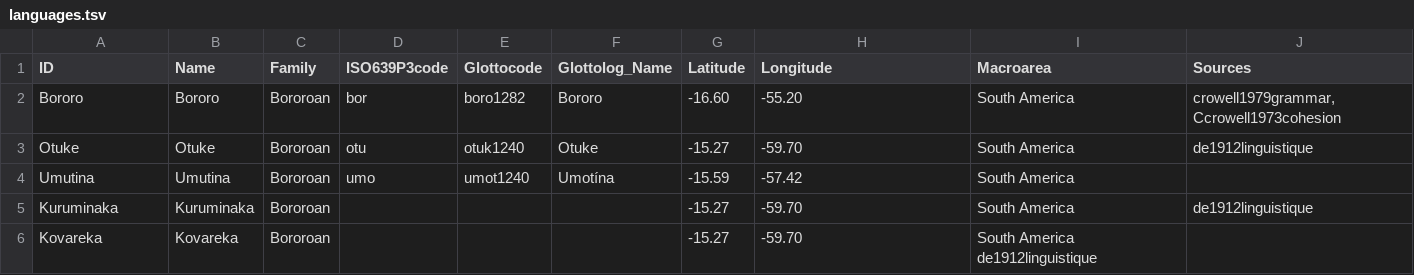
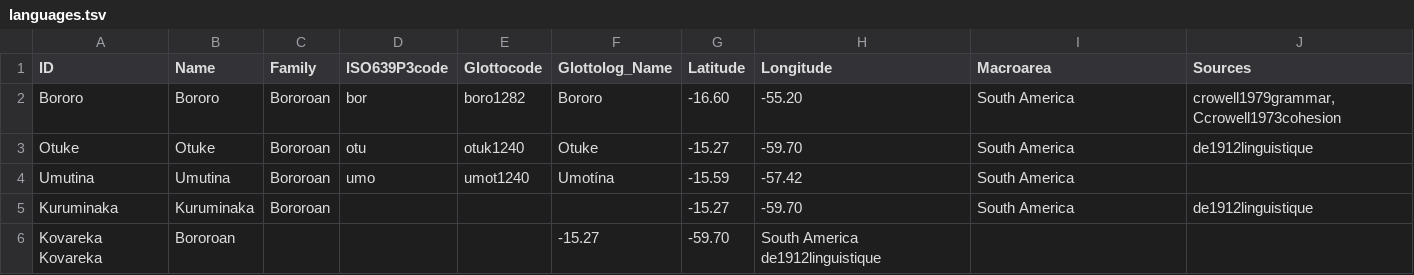
Before and after one commit to tupian-language-resources/bororo, a TSV file: etc/languages.tsv, drawn as a sheet; removed rows and columns are numbered as before the commit, all else as after; the diff names each change by its address in the sheet, - before the commit and + after, or states it on an @@ line.

Commit message:
Update languages.tsv

```diff
--- a/etc/languages.tsv
+++ b/etc/languages.tsv
-row 6: Kovareka | Kovareka | Bororoan |  |  |  | -15.27 | -59.70 | South America de1912linguistique
+row 6: Kovareka Kovareka | Bororoan |  |  |  | -15.27 | -59.70 | South America de1912linguistique
```
